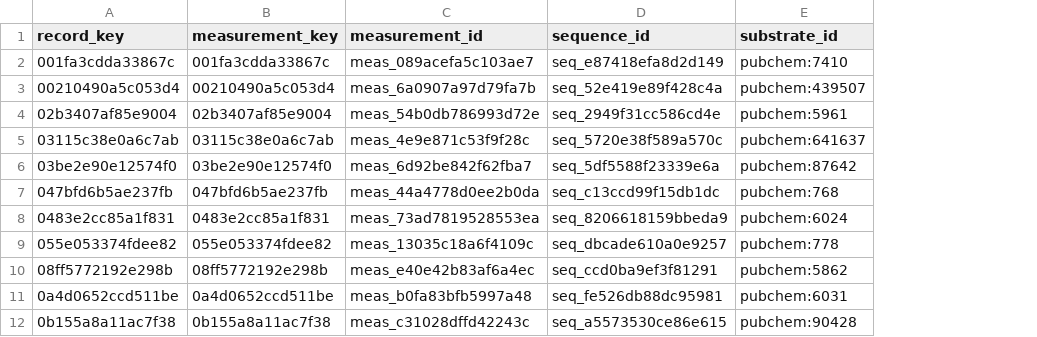
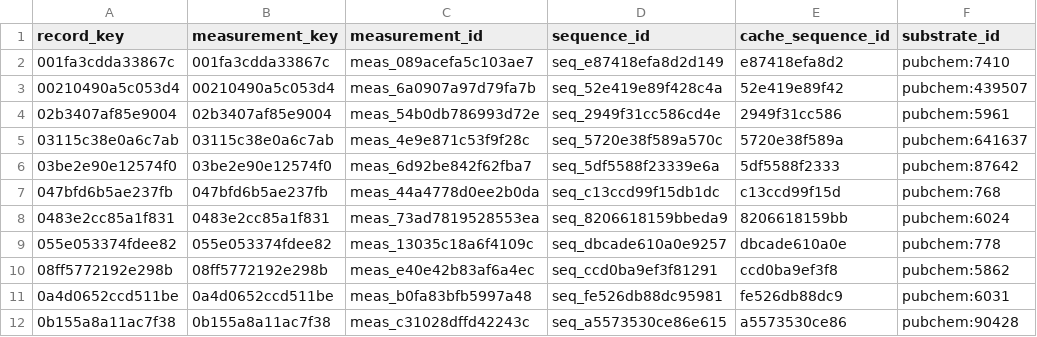
Before and after one commit to openKinetics/openkinetics-data, a CSV file: releases/openkinetics-catlog-demo-2026-08/splits/pair_exclusive.csv, drawn as a sheet; only a part is shown; the diff names each change by its address in the sheet, - before the commit and + after, or states it on an @@ line.

```diff
--- a/releases/openkinetics-catlog-demo-2026-08/splits/pair_exclusive.csv
+++ b/releases/openkinetics-catlog-demo-2026-08/splits/pair_exclusive.csv
+column E (cache_sequence_id), rows 2-12: e87418efa8d2 | 52e419e89f42 | 2949f31cc586 | 5720e38f589a | 5df5588f2333 | c13ccd99f15d | 8206618159bb | dbcade610a0e | ccd0ba9ef3f8 | fe526db88dc9 | a5573530ce86
```
Also changed, not shown: releases/openkinetics-catlog-demo-2026-08/splits/random.csv, releases/openkinetics-catlog-demo-2026-08/splits/sequence_exclusive.csv, 35 other files.
